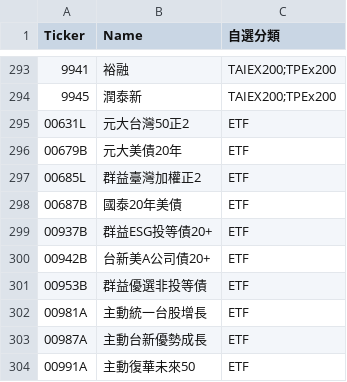
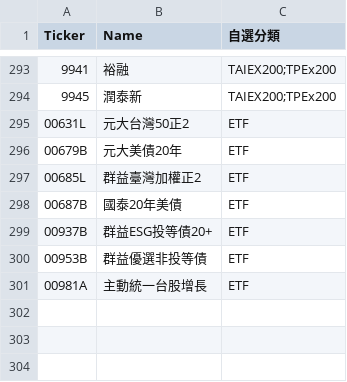
Before and after one commit to ONicole0101/Gold, a CSV file: stocks.csv, drawn as a sheet; only a part is shown, gaps mark what is left out.

```diff
--- a/stocks.csv
+++ b/stocks.csv
@@ -299,6 +299,3 @@
 00937B	群益ESG投等債20+	ETF
-00942B	台新美A公司債20+	ETF
 00953B	群益優選非投等債	ETF
 00981A	主動統一台股增長	ETF
-00987A	主動台新優勢成長	ETF
-00991A	主動復華未來50	ETF
```
